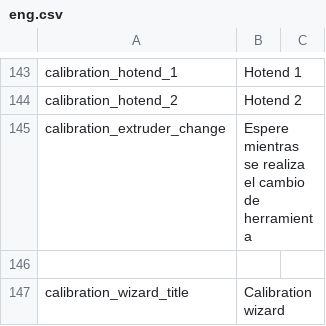
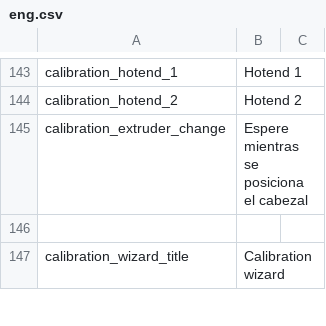
Before and after one commit to rmfranz/v2-firmware, a CSV file: translations/eng.csv, drawn as a sheet; only a part is shown, gaps mark what is left out.

```diff
--- a/translations/eng.csv
+++ b/translations/eng.csv
@@ -144,3 +144,3 @@ calibration_hotend_1, Hotend 1
 calibration_hotend_2, Hotend 2
-calibration_extruder_change, Espere mientras se realiza el cambio de herramienta
+calibration_extruder_change, Espere mientras se posiciona el cabezal
 
```
Also changed, not shown: 5 other files.
